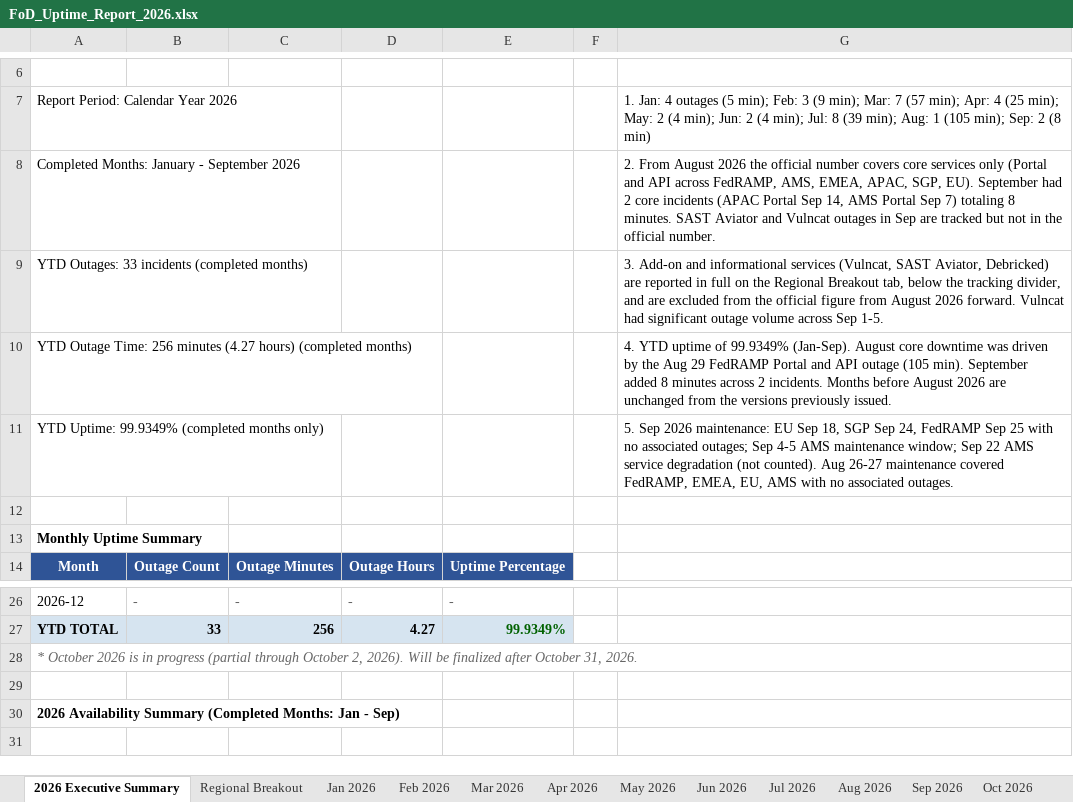
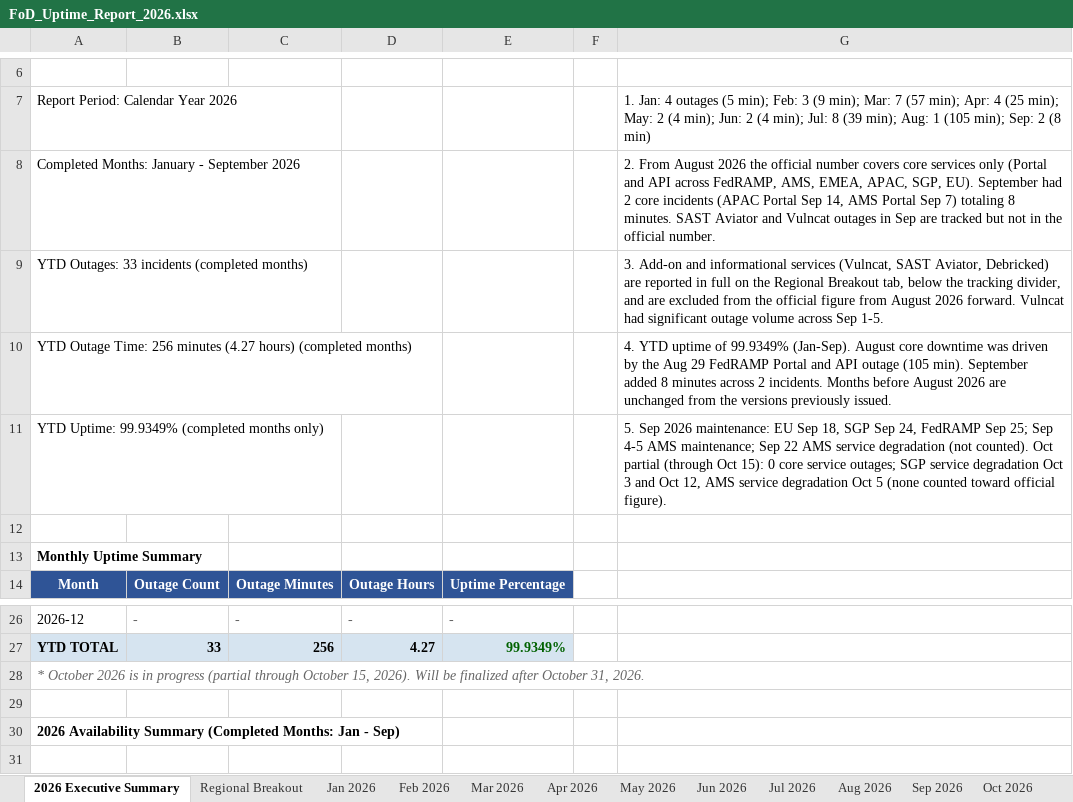
Before and after one commit to cjbonner1/fod-uptime-reports, an Excel workbook: FoD_Uptime_Report_2026.xlsx, sheet 2026 Executive Summary, drawn as a sheet; only a part is shown, gaps mark what is left out; values as stored, in another font and other column widths than the file's, no borders; the diff names each change by its address in the sheet, - before the commit and + after, or states it on an @@ line.

```diff
--- a/FoD_Uptime_Report_2026.xlsx (sheet 2026 Executive Summary)
+++ b/FoD_Uptime_Report_2026.xlsx (sheet 2026 Executive Summary)
-G11: …FedRAMP Sep 25 with no associated outages; Sep 4-5 AMS maintenance window; Sep 22 AMS service degradation (not counted). Aug 26-27 maintenance covered FedRAMP, EMEA, EU, AMS with no associated outages.
+G11: …FedRAMP Sep 25; Sep 4-5 AMS maintenance; Sep 22 AMS service degradation (not counted). Oct partial (through Oct 15): 0 core service outages; SGP service degradation Oct 3 and Oct 12, AMS service degradation Oct 5 (none counted toward official figure).
-A28: …through October 2, 2026). Will…
+A28: …through October 15, 2026). Will…
```
Also changed, not shown: sheet 2026 Incident Data, sheet Notes & Methodology, sheet Oct 2026, 1 other file.
